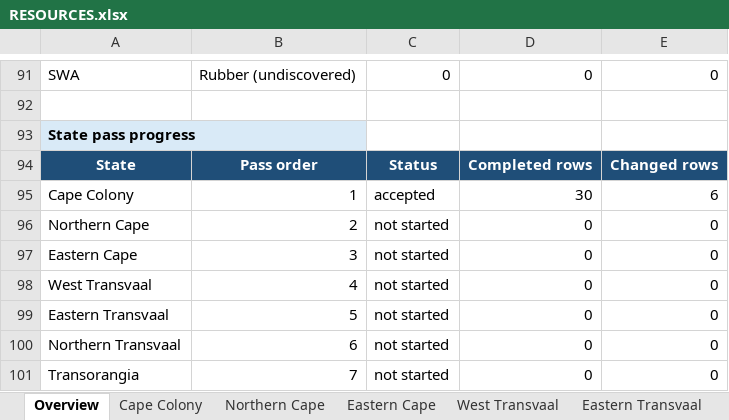
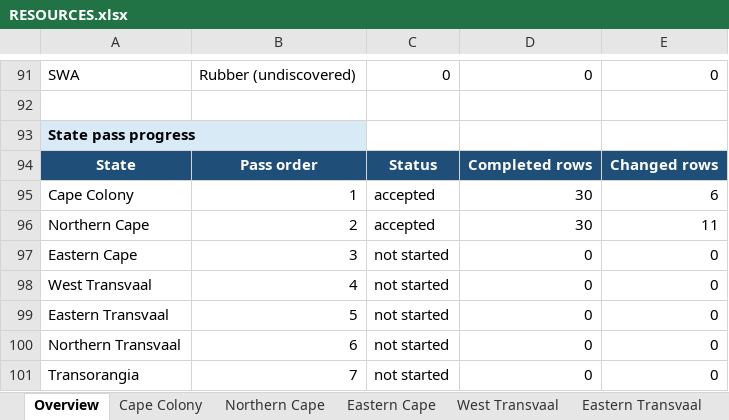
Before and after one commit to kaapse-tollie/spes-bona, an Excel workbook: Docs/resources/RESOURCES.xlsx, sheet Overview, drawn as a sheet; only a part is shown, gaps mark what is left out; values as stored, in another font and other column widths than the file's, no borders; the diff names each change by its address in the sheet, - before the commit and + after, or states it on an @@ line.

```diff
--- a/Docs/resources/RESOURCES.xlsx (sheet Overview)
+++ b/Docs/resources/RESOURCES.xlsx (sheet Overview)
-C96: not started
+C96: accepted
-D96: 0
+D96: 30
-E96: 0
+E96: 11
```
Also changed, not shown: 10 other files.
